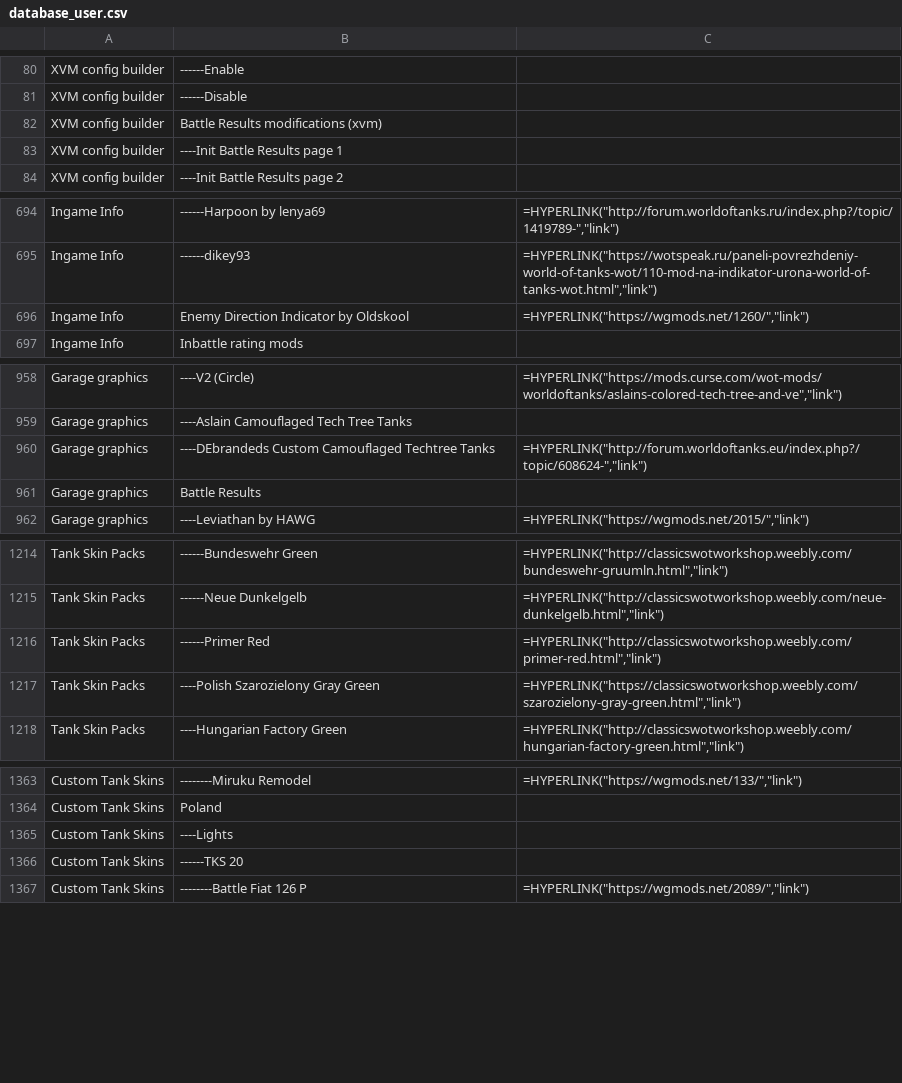
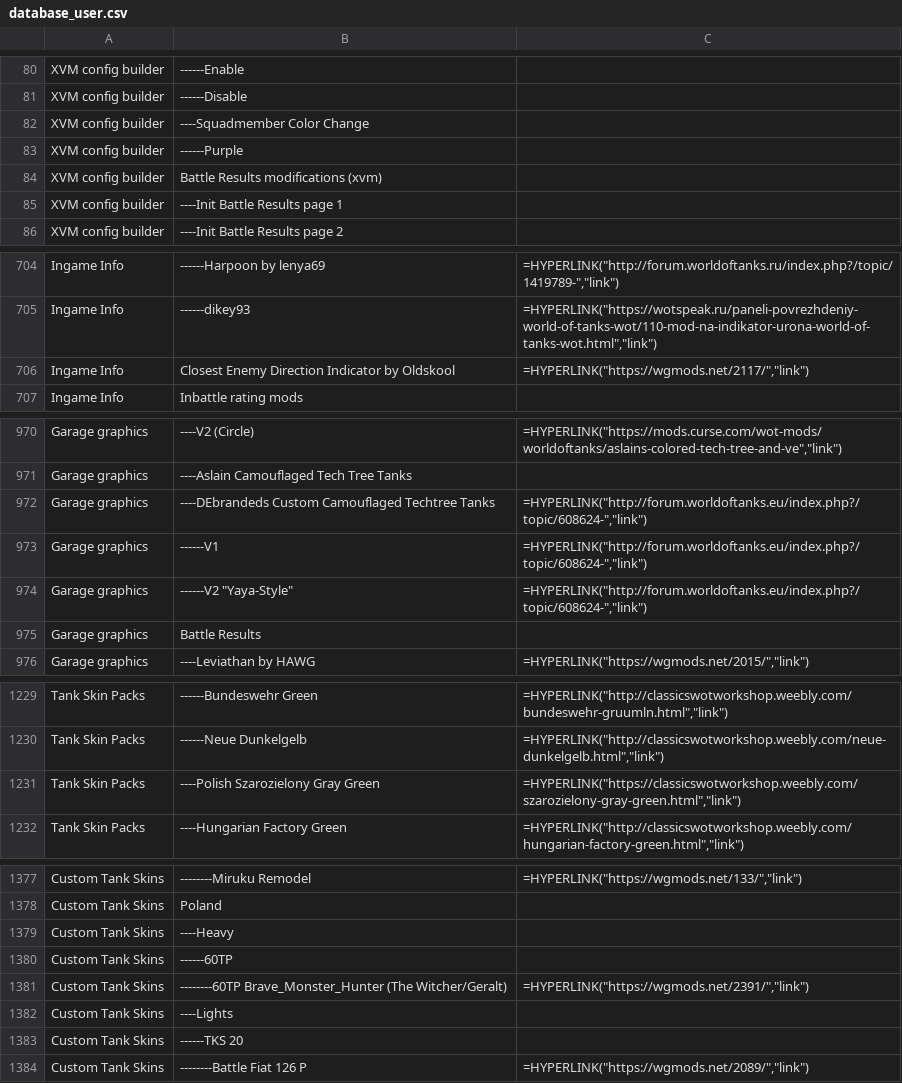
Before and after one commit to Willster419/RelhaxModpackDatabase, a CSV file: database_user.csv, drawn as a sheet; only a part is shown, gaps mark what is left out; the diff covers the shown part only.

```diff
--- a/database_user.csv
+++ b/database_user.csv
@@ -81,2 +81,4 @@ XVM config builder	------Enable
 XVM config builder	------Disable	
+XVM config builder	----Squadmember Color Change	
+XVM config builder	------Purple	
 XVM config builder	Battle Results modifications (xvm)	
@@ -695,3 +705,3 @@ Ingame Info	------Harpoon by lenya69	=HYPERLINK("http://forum.worldoftanks.ru/in
 Ingame Info	------dikey93	=HYPERLINK("https://wotspeak.ru/paneli-povrezhdeniy-world-of-tanks-wot/110-mod-na-indikator-urona-world-of-tanks-wot.html","link")
-Ingame Info	Enemy Direction Indicator by Oldskool	=HYPERLINK("https://wgmods.net/1260/","link")
+Ingame Info	Closest Enemy Direction Indicator by Oldskool	=HYPERLINK("https://wgmods.net/2117/","link")
 Ingame Info	Inbattle rating mods	
@@ -960,2 +972,4 @@ Garage graphics	----Aslain Camouflaged Tech Tree Tanks
 Garage graphics	----DEbrandeds Custom Camouflaged Techtree Tanks	=HYPERLINK("http://forum.worldoftanks.eu/index.php?/topic/608624-","link")
+Garage graphics	------V1	=HYPERLINK("http://forum.worldoftanks.eu/index.php?/topic/608624-","link")
+Garage graphics	------V2 "Yaya-Style"	=HYPERLINK("http://forum.worldoftanks.eu/index.php?/topic/608624-","link")
 Garage graphics	Battle Results	
@@ -1215,3 +1230,2 @@ Tank Skin Packs	------Bundeswehr Green	=HYPERLINK("http://classicswotworkshop.we
 Tank Skin Packs	------Neue Dunkelgelb	=HYPERLINK("http://classicswotworkshop.weebly.com/neue-dunkelgelb.html","link")
-Tank Skin Packs	------Primer Red	=HYPERLINK("http://classicswotworkshop.weebly.com/primer-red.html","link")
 Tank Skin Packs	----Polish Szarozielony Gray Green	=HYPERLINK("https://classicswotworkshop.weebly.com/szarozielony-gray-green.html","link")
@@ -1364,2 +1378,5 @@ Custom Tank Skins	--------Miruku Remodel	=HYPERLINK("https://wgmods.net/133/","l
 Custom Tank Skins	Poland	
+Custom Tank Skins	----Heavy	
+Custom Tank Skins	------60TP	
+Custom Tank Skins	--------60TP Brave_Monster_Hunter (The Witcher/Geralt)	=HYPERLINK("https://wgmods.net/2391/","link")
 Custom Tank Skins	----Lights	
```
Also changed, not shown: 11 added rows and 7 edited cells elsewhere in this file, database_internal.csv.
